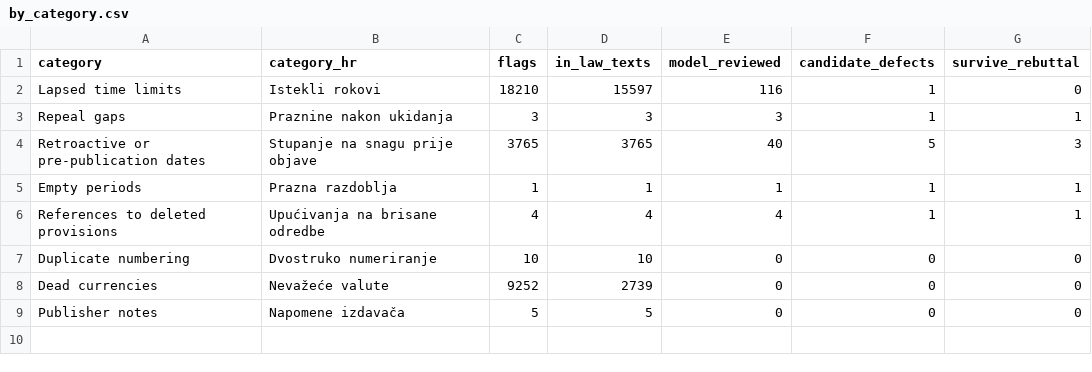
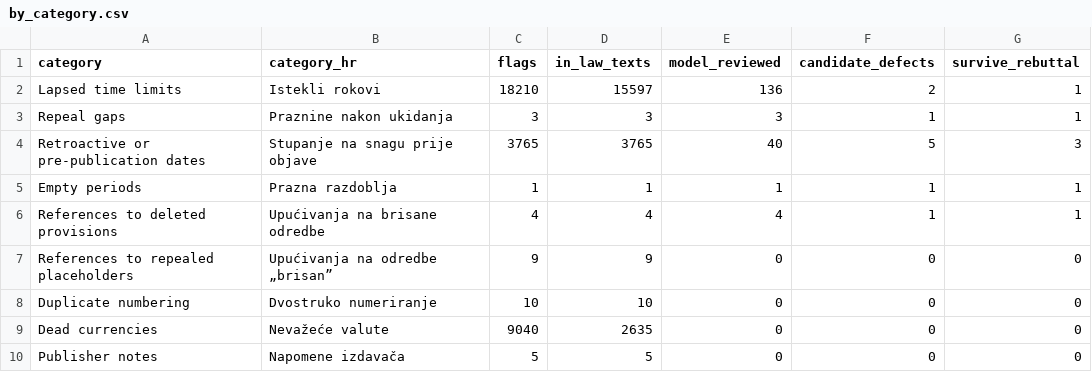
Before and after one commit to lexifina/croatia-law, a CSV file: vulnerabilities/data/by_category.csv, drawn as a sheet.

Commit message:
vulnerabilities/: every detector run again with the newest fixes; references to repealed placeholders read for the first time (9, read by hand: one reference left behind in the Zakon o sudovi, harmless and since replaced); 212 false currency flags gone ("plati", "Latinski", link IDs, "Marco"); 31,047 flags, 184 reviewed, 7 survived; tools updated

```diff
--- a/vulnerabilities/data/by_category.csv
+++ b/vulnerabilities/data/by_category.csv
@@ -1,3 +1,3 @@
 category,category_hr,flags,in_law_texts,model_reviewed,candidate_defects,survive_rebuttal
-Lapsed time limits,Istekli rokovi,18210,15597,116,1,0
+Lapsed time limits,Istekli rokovi,18210,15597,136,2,1
 Repeal gaps,Praznine nakon ukidanja,3,3,3,1,1
@@ -6,4 +6,5 @@ Empty periods,Prazna razdoblja,1,1,1,1,1
 References to deleted provisions,Upućivanja na brisane odredbe,4,4,4,1,1
+References to repealed placeholders,Upućivanja na odredbe „brisan”,9,9,0,0,0
 Duplicate numbering,Dvostruko numeriranje,10,10,0,0,0
-Dead currencies,Nevažeće valute,9252,2739,0,0,0
+Dead currencies,Nevažeće valute,9040,2635,0,0,0
 Publisher notes,Napomene izdavača,5,5,0,0,0
```
Also changed, not shown: 20 other files.
